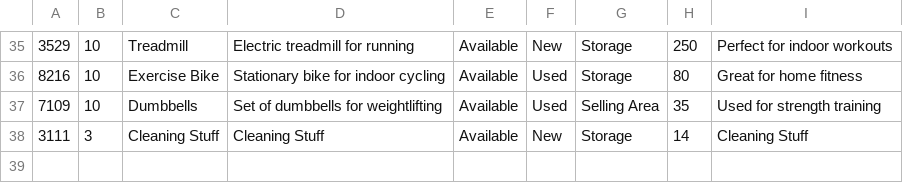
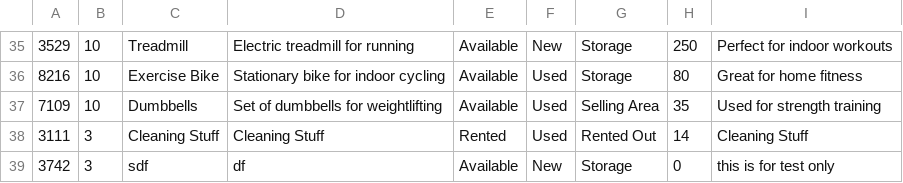
Before and after one commit to Kwantingwong/cpsy200, a CSV file: cpsy200/Resources/Res/equipment_list.csv, drawn as a sheet; only a part is shown, gaps mark what is left out.

```diff
--- a/cpsy200/Resources/Res/equipment_list.csv
+++ b/cpsy200/Resources/Res/equipment_list.csv
@@ -37,2 +37,3 @@
 7109,10,Dumbbells,Set of dumbbells for weightlifting,Available,Used,Selling Area,35,Used for strength training
-3111,3,Cleaning Stuff,Cleaning Stuff,Available,New,Storage,14,Cleaning Stuff
+3111,3,Cleaning Stuff,Cleaning Stuff,Rented,Used,Rented Out,14,Cleaning Stuff
+3742,3,sdf,df,Available,New,Storage,0,this is for test only
```
Also changed, not shown: 39 other files.
